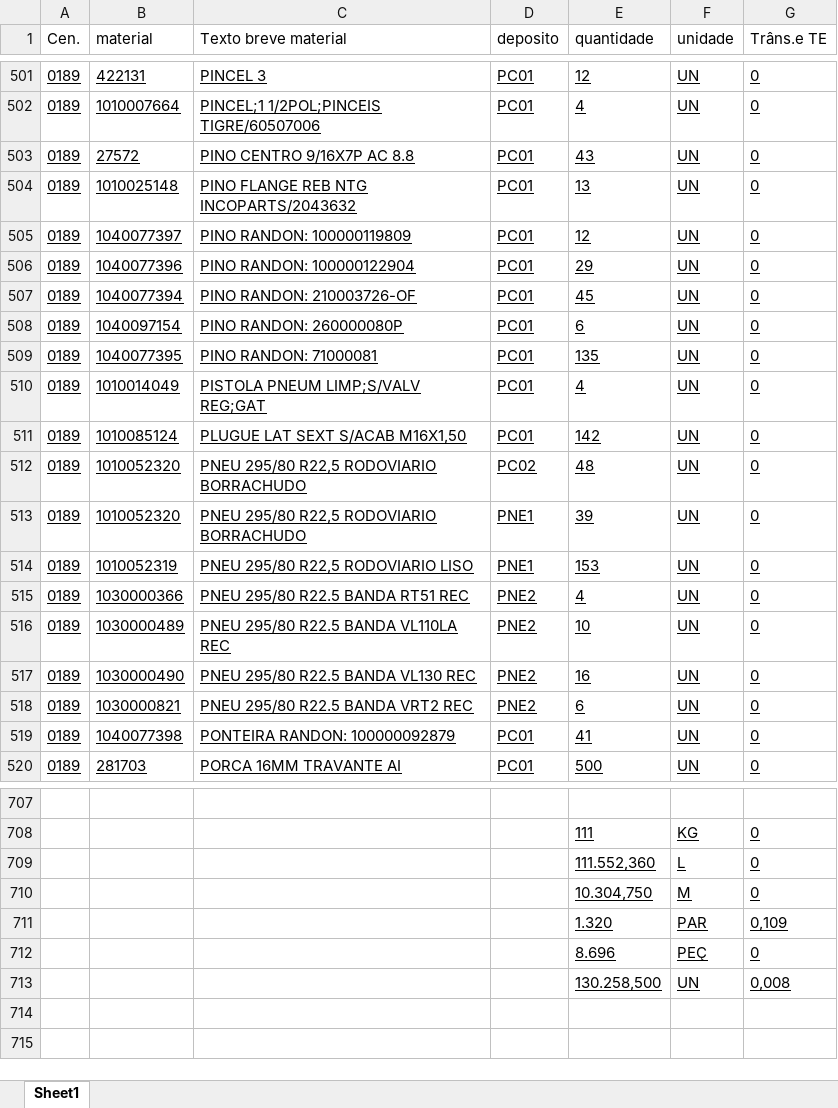
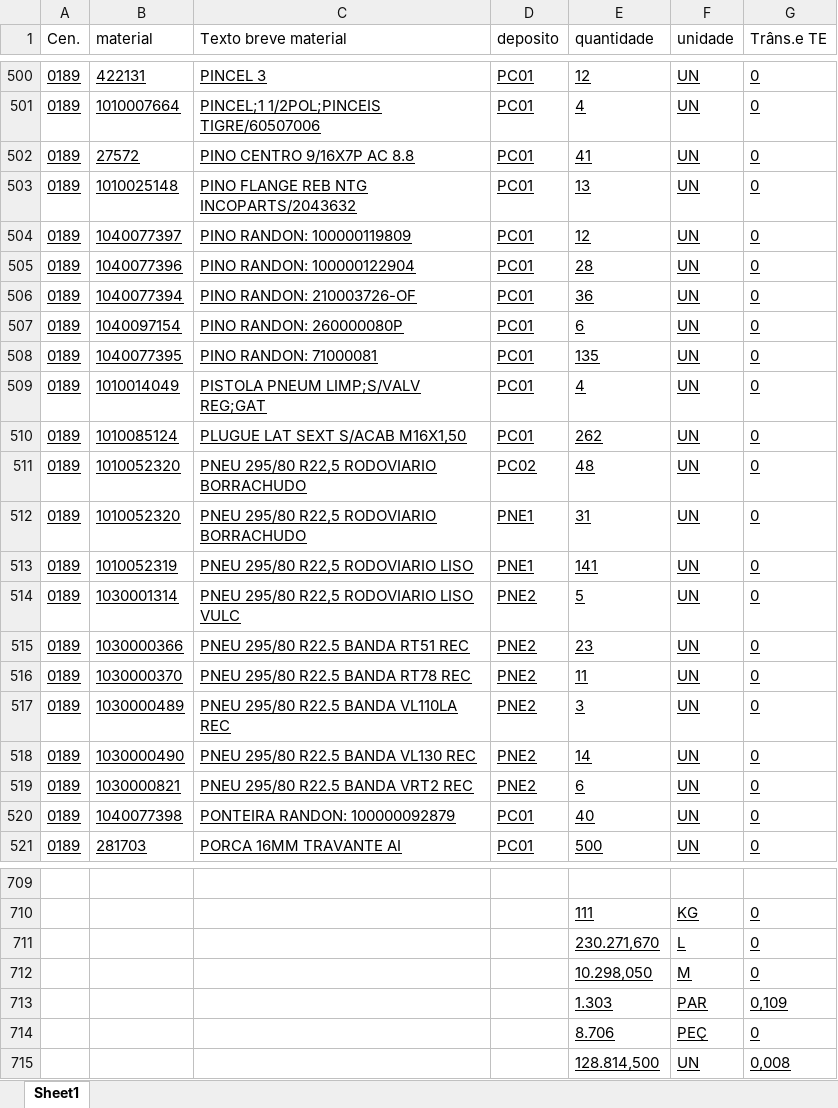
Before and after one commit to hiagogabrielga/catalogoPecasPCM, an Excel workbook: dados/relatorio.xlsx, sheet Sheet1, drawn as a sheet; only a part is shown, gaps mark what is left out; values as stored, in another font and other column widths than the file's, no borders; addresses are those after the commit; the diff covers the shown part only; the diff names each change by its address in the sheet, - before the commit and + after, or states it on an @@ line.

```diff
--- a/dados/relatorio.xlsx (sheet Sheet1)
+++ b/dados/relatorio.xlsx (sheet Sheet1)
-E502 (quantidade): 43
+E502 (quantidade): 41
-E505 (quantidade): 29
+E505 (quantidade): 28
-E506 (quantidade): 45
+E506 (quantidade): 36
-E510 (quantidade): 142
+E510 (quantidade): 262
-E512 (quantidade): 39
+E512 (quantidade): 31
-E513 (quantidade): 153
+E513 (quantidade): 141
+row 514: 0189 | 1030001314 | PNEU 295/80 R22,5 RODOVIARIO LISO VULC | PNE2 | 5 | UN | 0
-E515 (quantidade): 4
+E515 (quantidade): 23
+row 516: 0189 | 1030000370 | PNEU 295/80 R22.5 BANDA RT78 REC | PNE2 | 11 | UN | 0
-E517 (quantidade): 10
+E517 (quantidade): 3
-E518 (quantidade): 16
+E518 (quantidade): 14
-E520 (quantidade): 41
+E520 (quantidade): 40
-E711 (quantidade): 111.552,360
+E711 (quantidade): 230.271,670
-E712 (quantidade): 10.304,750
+E712 (quantidade): 10.298,050
-E713 (quantidade): 1.320
+E713 (quantidade): 1.303
-E714 (quantidade): 8.696
+E714 (quantidade): 8.706
-E715 (quantidade): 130.258,500
+E715 (quantidade): 128.814,500
```
Also changed, not shown: 2 added rows, 2 removed rows and 156 edited cells elsewhere in this sheet, 1 other file.
